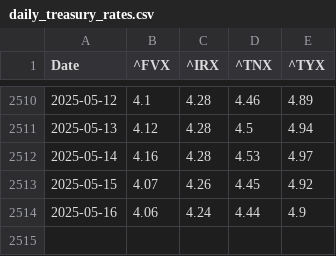
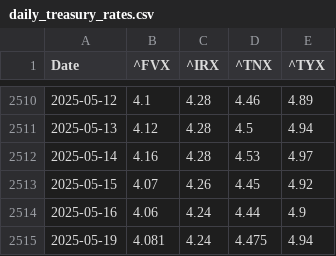
Before and after one commit to renan-peres/mfin-portfolio-management, a CSV file: data/datasets/daily_treasury_rates.csv, drawn as a sheet; only a part is shown, gaps mark what is left out.

Commit message:
Daily Orchestration - 2025-05-20

```diff
--- a/data/datasets/daily_treasury_rates.csv
+++ b/data/datasets/daily_treasury_rates.csv
@@ -2514 +2514,2 @@ Date,^FVX,^IRX,^TNX,^TYX
 2025-05-16,4.06,4.24,4.44,4.9
+2025-05-19,4.081,4.24,4.475,4.94
```
Also changed, not shown: data/datasets/monthly_benchmark_quotes.csv, data/datasets/monthly_bond_quotes.csv, 10 other files.
